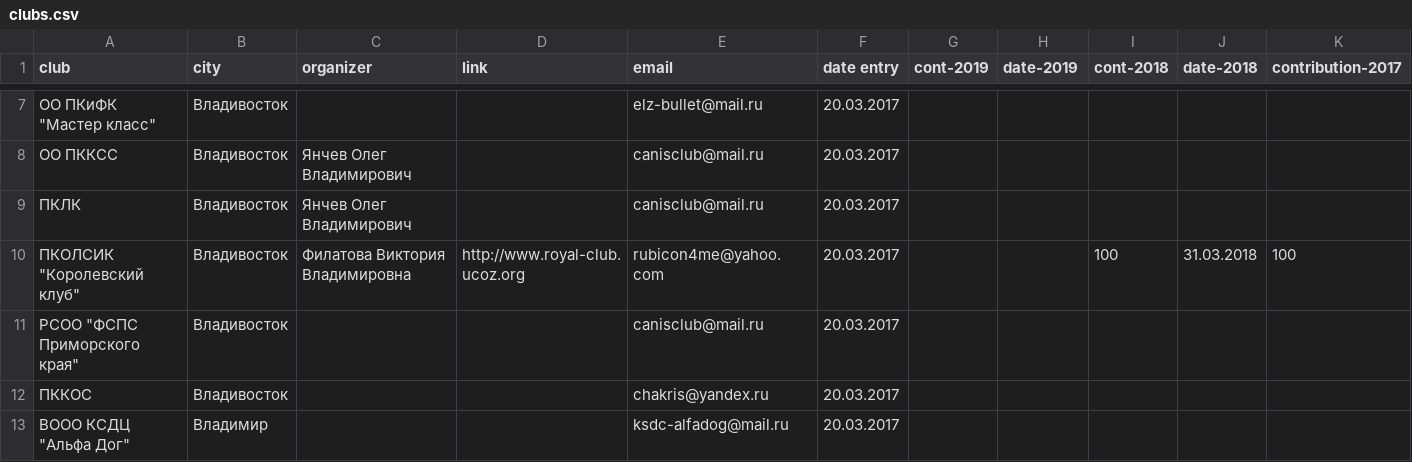
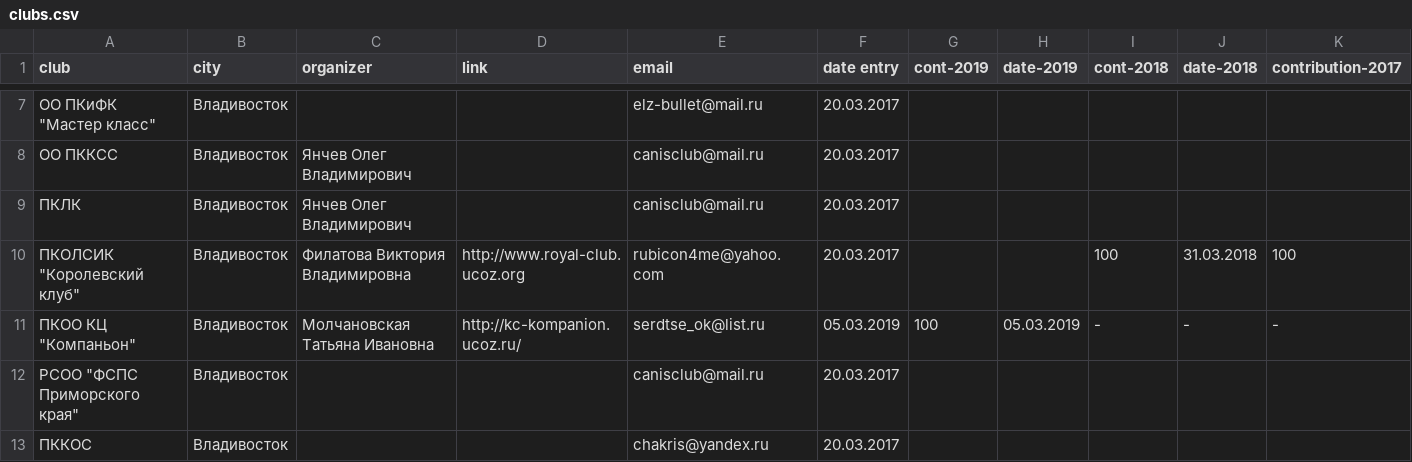
Before and after one commit to Itzamna/nkp-spitz, a CSV file: _data/clubs.csv, drawn as a sheet; only a part is shown, gaps mark what is left out; the shorter side is filled out with more unchanged rows; rows hold the shown columns only; the diff names each change by its address in the sheet, - before the commit and + after, or states it on an @@ line.

```diff
--- a/_data/clubs.csv
+++ b/_data/clubs.csv
+row 11: ПКОО КЦ "Компаньон" | Владивосток | Молчановская Татьяна Ивановна | http://kc-kompanion.ucoz.ru/ | serdtse_ok@list.ru | 05.03.2019 | 100 | 05.03.2019 | - | - | -
```
Also changed, not shown: _data/calendar2019.csv, 4 other files.
